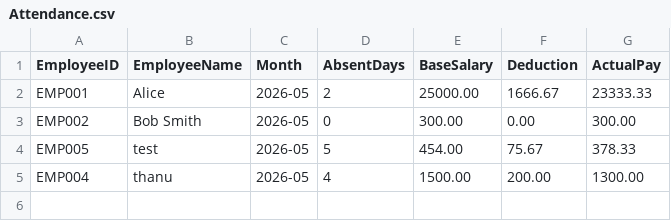
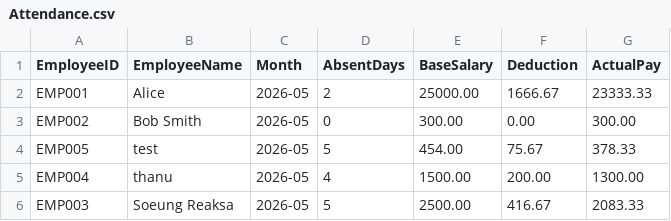
Before and after one commit to Thanu-san/Project-Employee-Management-System, a CSV file: data/Attendance.csv, drawn as a sheet.

```diff
--- a/data/Attendance.csv
+++ b/data/Attendance.csv
@@ -5 +5,2 @@ EMP005,test,2026-05,5,454.00,75.67,378.33
 EMP004,thanu,2026-05,4,1500.00,200.00,1300.00
+EMP003,Soeung Reaksa,2026-05,5,2500.00,416.67,2083.33
```
Also changed, not shown: 4 other files.
